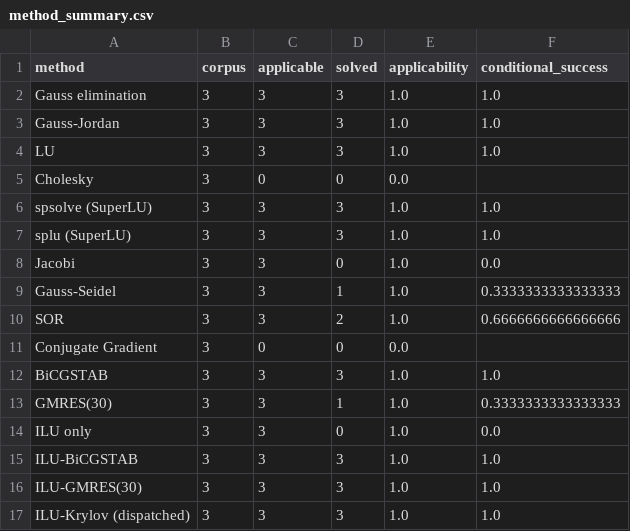
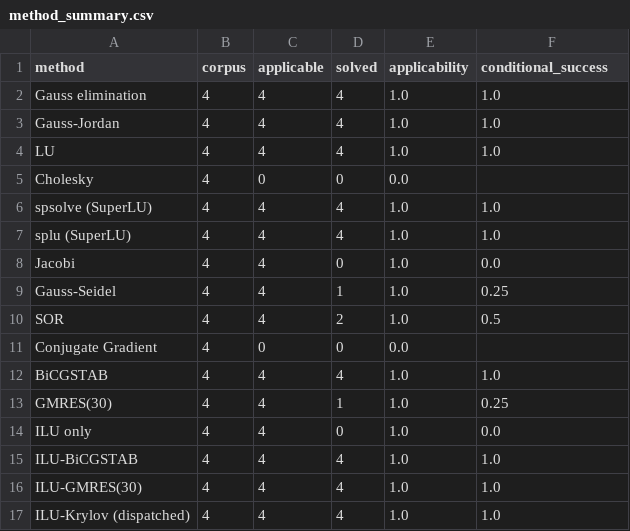
Before and after one commit to NOOBIJS/SolveBench, a CSV file: results/output/tables/method_summary.csv, drawn as a sheet.

```diff
--- a/results/output/tables/method_summary.csv
+++ b/results/output/tables/method_summary.csv
@@ -1,17 +1,17 @@
 method,corpus,applicable,solved,applicability,conditional_success
-Gauss elimination,3,3,3,1.0,1.0
-Gauss-Jordan,3,3,3,1.0,1.0
-LU,3,3,3,1.0,1.0
-Cholesky,3,0,0,0.0,
-spsolve (SuperLU),3,3,3,1.0,1.0
-splu (SuperLU),3,3,3,1.0,1.0
-Jacobi,3,3,0,1.0,0.0
-Gauss-Seidel,3,3,1,1.0,0.3333333333333333
-SOR,3,3,2,1.0,0.6666666666666666
-Conjugate Gradient,3,0,0,0.0,
-BiCGSTAB,3,3,3,1.0,1.0
-GMRES(30),3,3,1,1.0,0.3333333333333333
-ILU only,3,3,0,1.0,0.0
-ILU-BiCGSTAB,3,3,3,1.0,1.0
-ILU-GMRES(30),3,3,3,1.0,1.0
-ILU-Krylov (dispatched),3,3,3,1.0,1.0
+Gauss elimination,4,4,4,1.0,1.0
+Gauss-Jordan,4,4,4,1.0,1.0
+LU,4,4,4,1.0,1.0
+Cholesky,4,0,0,0.0,
+spsolve (SuperLU),4,4,4,1.0,1.0
+splu (SuperLU),4,4,4,1.0,1.0
+Jacobi,4,4,0,1.0,0.0
+Gauss-Seidel,4,4,1,1.0,0.25
+SOR,4,4,2,1.0,0.5
+Conjugate Gradient,4,0,0,0.0,
+BiCGSTAB,4,4,4,1.0,1.0
+GMRES(30),4,4,1,1.0,0.25
+ILU only,4,4,0,1.0,0.0
+ILU-BiCGSTAB,4,4,4,1.0,1.0
+ILU-GMRES(30),4,4,4,1.0,1.0
+ILU-Krylov (dispatched),4,4,4,1.0,1.0
```
Also changed, not shown: results/output/tables/benchmark_results.csv, results/output/tables/refinement_cost.csv, 15 other files.
